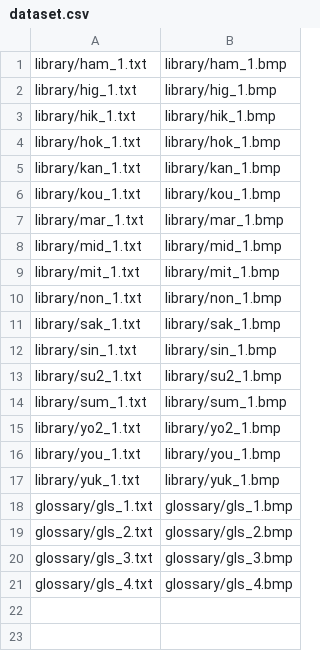
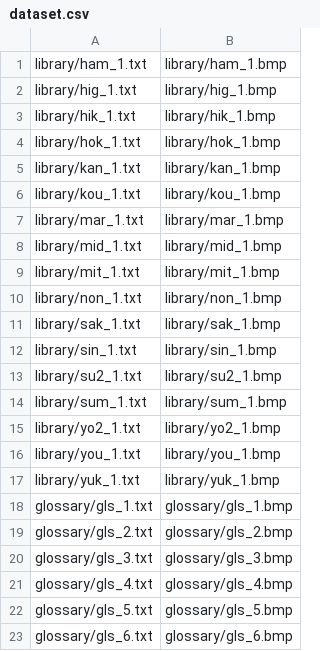
Before and after one commit to Ronove/Project-Night-One, a CSV file: tools/better_hint_generator/Release/config/dataset.csv, drawn as a sheet; the diff names each change by its address in the sheet, - before the commit and + after, or states it on an @@ line.

```diff
--- a/tools/better_hint_generator/Release/config/dataset.csv
+++ b/tools/better_hint_generator/Release/config/dataset.csv
+row 22: glossary/gls_5.txt | glossary/gls_5.bmp
+row 23: glossary/gls_6.txt | glossary/gls_6.bmp
```
Also changed, not shown: tools/glossary_generator/bin/dataset.csv, 10 other files.
